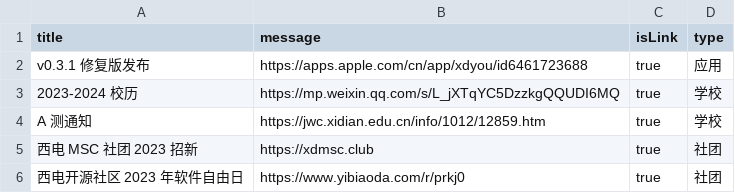
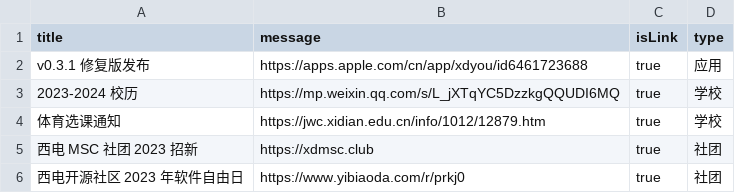
Before and after one commit to BenderBlog/traintime_pda_backend, a CSV file: message.csv, drawn as a sheet.

Commit message:
Update message.csv

```diff
--- a/message.csv
+++ b/message.csv
@@ -3,3 +3,3 @@ v0.3.1 修复版发布,https://apps.apple.com/cn/app/xdyou/id6461723688,true,应
 2023-2024 校历,https://mp.weixin.qq.com/s/L_jXTqYC5DzzkgQQUDI6MQ,true,学校
-A 测通知,https://jwc.xidian.edu.cn/info/1012/12859.htm,true,学校
+体育选课通知,https://jwc.xidian.edu.cn/info/1012/12879.htm,true,学校
 西电 MSC 社团 2023 招新,https://xdmsc.club,true,社团
```
